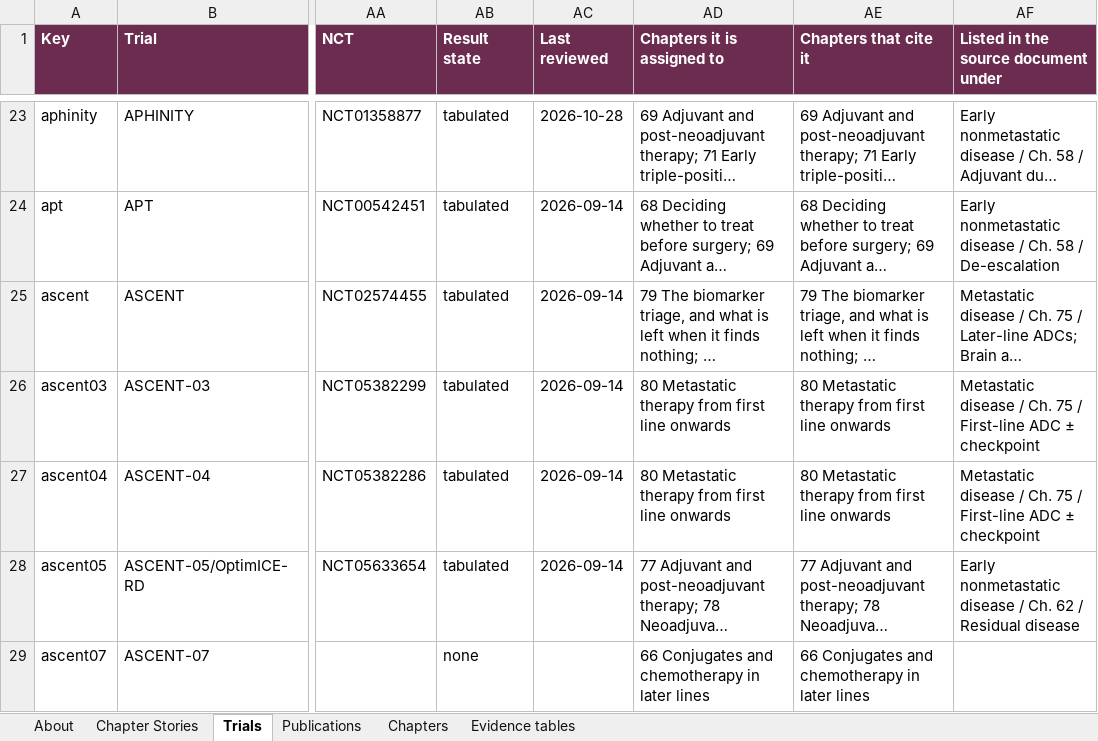
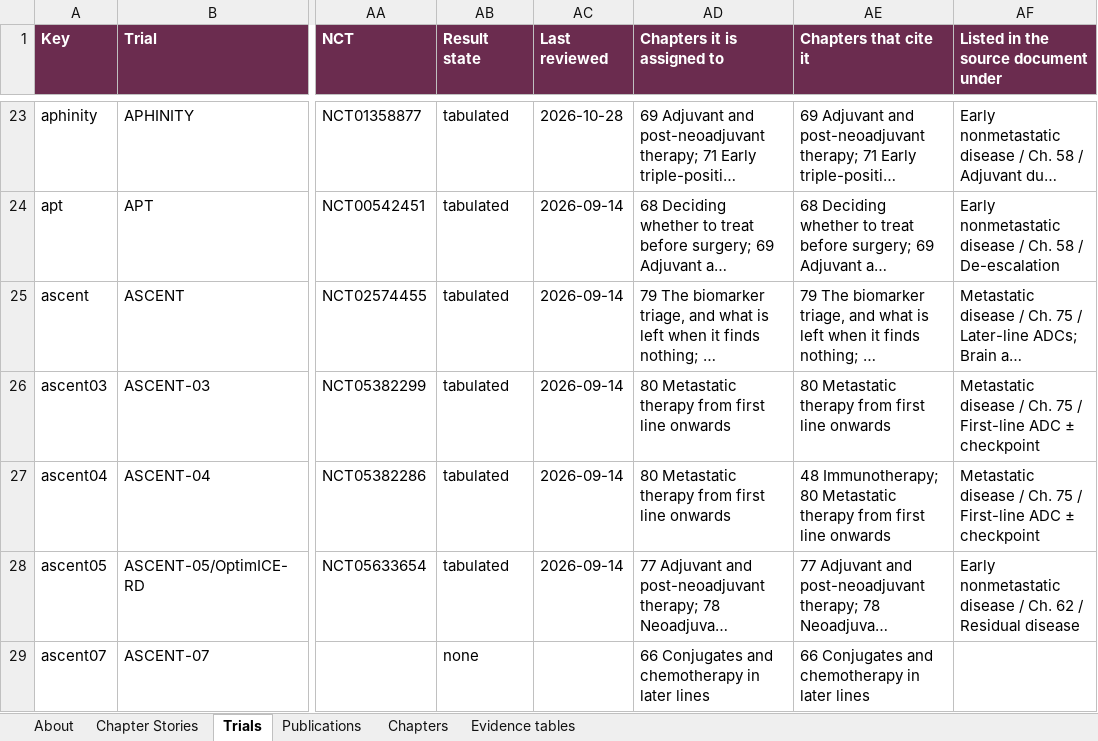
Before and after one commit to Elkhanany/library, an Excel workbook: books/breast-cancer/src/data/breast-cancer-trials.xlsx, sheet Trials, drawn as a sheet; only a part is shown, gaps mark what is left out; long unchanged cells end in …; values as stored, in another font and other column widths than the file's, no borders; the diff names each change by its address in the sheet, - before the commit and + after, or states it on an @@ line.

```diff
--- a/books/breast-cancer/src/data/breast-cancer-trials.xlsx (sheet Trials)
+++ b/books/breast-cancer/src/data/breast-cancer-trials.xlsx (sheet Trials)
-AE27 (Chapters that cite it): 80 Metastatic…
+AE27 (Chapters that cite it): 48 Immunotherapy; 80 Metastatic…
```
Also changed, not shown: sheet Chapters, 46 other files.
